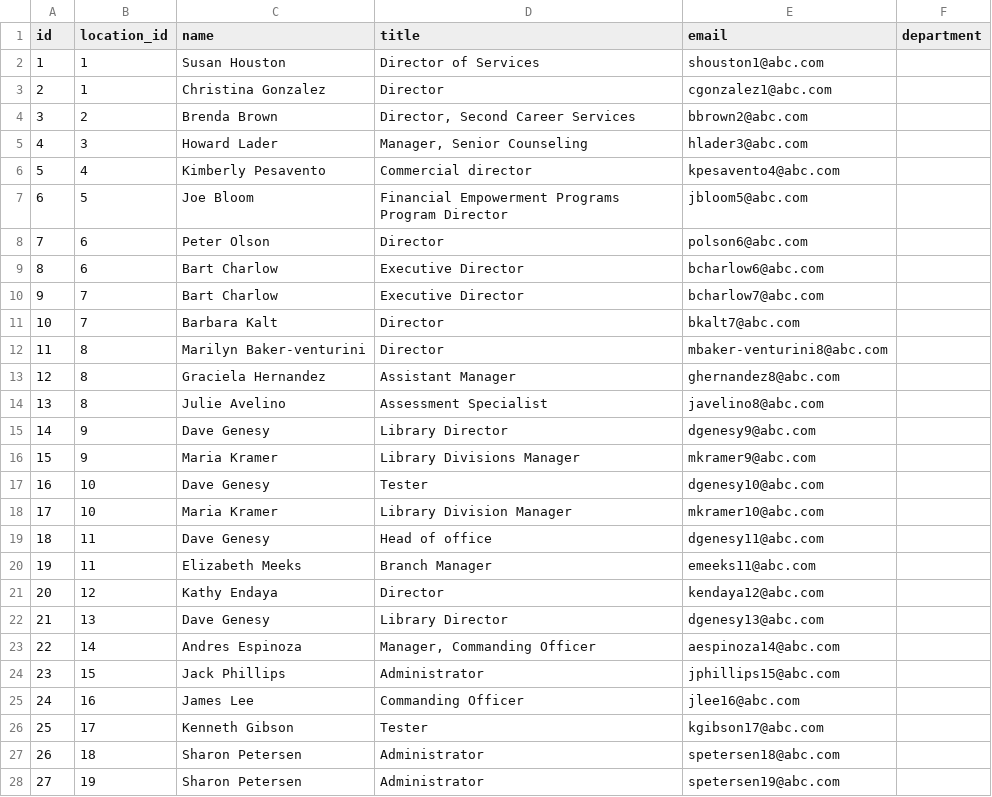
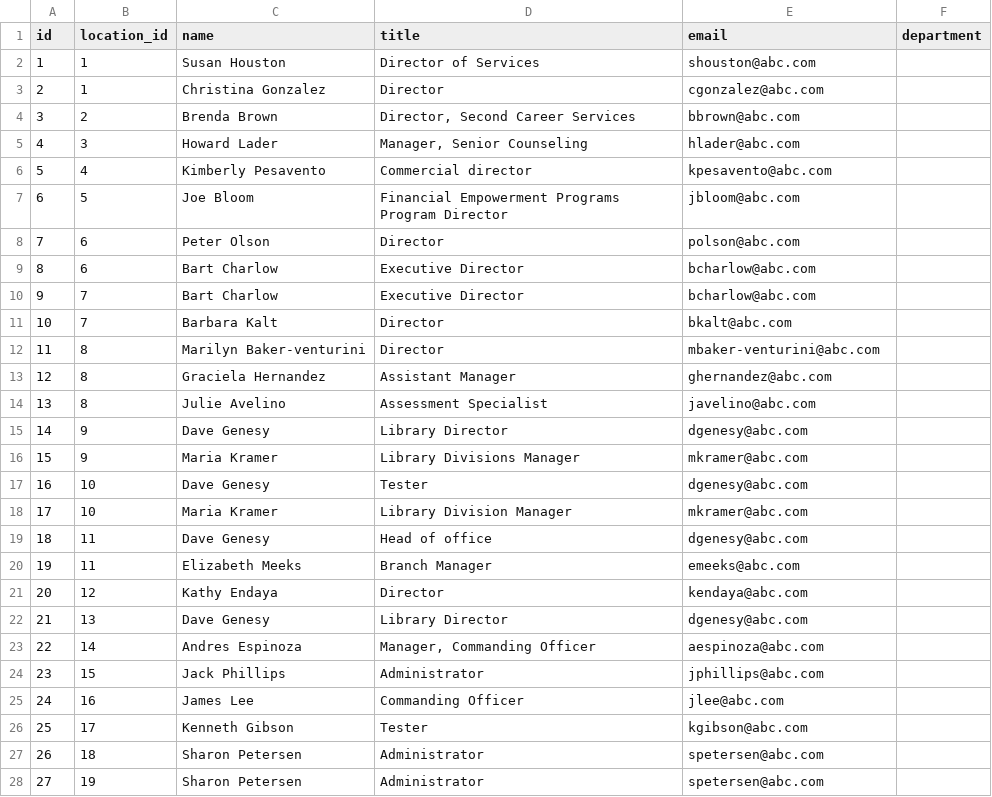
Before and after one commit to zverugin8/bash, a CSV file: account_new.csv, drawn as a sheet; only a part is shown; the diff covers the shown part only.

Commit message:
fix duble email part1

```diff
--- a/account_new.csv
+++ b/account_new.csv
@@ -1,28 +1,28 @@
 id,location_id,name,title,email,department
-1,1,Susan Houston,Director of Services,shouston1@abc.com,
-2,1,Christina Gonzalez,Director,cgonzalez1@abc.com,
-3,2,Brenda Brown,"Director, Second Career Services",bbrown2@abc.com,
-4,3,Howard Lader,"Manager, Senior Counseling",hlader3@abc.com,
-5,4,Kimberly Pesavento,Commercial director,kpesavento4@abc.com,
-6,5,Joe Bloom,Financial Empowerment Programs Program Director,jbloom5@abc.com,
-7,6,Peter Olson,Director,polson6@abc.com,
-8,6,Bart Charlow,Executive Director,bcharlow6@abc.com,
-9,7,Bart Charlow,Executive Director,bcharlow7@abc.com,
-10,7,Barbara Kalt,Director,bkalt7@abc.com,
-11,8,Marilyn Baker-venturini,Director,mbaker-venturini8@abc.com,
-12,8,Graciela Hernandez,Assistant Manager,ghernandez8@abc.com,
-13,8,Julie Avelino,Assessment Specialist,javelino8@abc.com,
-14,9,Dave Genesy,Library Director,dgenesy9@abc.com,
-15,9,Maria Kramer,Library Divisions Manager,mkramer9@abc.com,
-16,10,Dave Genesy,Tester,dgenesy10@abc.com,
-17,10,Maria Kramer,Library Division Manager,mkramer10@abc.com,
-18,11,Dave Genesy,Head of office,dgenesy11@abc.com,
-19,11,Elizabeth Meeks,Branch Manager,emeeks11@abc.com,
-20,12,Kathy Endaya,Director,kendaya12@abc.com,
-21,13,Dave Genesy,Library Director,dgenesy13@abc.com,
-22,14,Andres Espinoza,"Manager, Commanding Officer",aespinoza14@abc.com,
-23,15,Jack Phillips,Administrator,jphillips15@abc.com,
-24,16,James Lee,Commanding Officer,jlee16@abc.com,
-25,17,Kenneth Gibson,Tester,kgibson17@abc.com,
-26,18,Sharon Petersen,Administrator,spetersen18@abc.com,
-27,19,Sharon Petersen,Administrator,spetersen19@abc.com,
+1,1,Susan Houston,Director of Services,shouston@abc.com,
+2,1,Christina Gonzalez,Director,cgonzalez@abc.com,
+3,2,Brenda Brown,"Director, Second Career Services",bbrown@abc.com,
+4,3,Howard Lader,"Manager, Senior Counseling",hlader@abc.com,
+5,4,Kimberly Pesavento,Commercial director,kpesavento@abc.com,
+6,5,Joe Bloom,Financial Empowerment Programs Program Director,jbloom@abc.com,
+7,6,Peter Olson,Director,polson@abc.com,
+8,6,Bart Charlow,Executive Director,bcharlow@abc.com,
+9,7,Bart Charlow,Executive Director,bcharlow@abc.com,
+10,7,Barbara Kalt,Director,bkalt@abc.com,
+11,8,Marilyn Baker-venturini,Director,mbaker-venturini@abc.com,
+12,8,Graciela Hernandez,Assistant Manager,ghernandez@abc.com,
+13,8,Julie Avelino,Assessment Specialist,javelino@abc.com,
+14,9,Dave Genesy,Library Director,dgenesy@abc.com,
+15,9,Maria Kramer,Library Divisions Manager,mkramer@abc.com,
+16,10,Dave Genesy,Tester,dgenesy@abc.com,
+17,10,Maria Kramer,Library Division Manager,mkramer@abc.com,
+18,11,Dave Genesy,Head of office,dgenesy@abc.com,
+19,11,Elizabeth Meeks,Branch Manager,emeeks@abc.com,
+20,12,Kathy Endaya,Director,kendaya@abc.com,
+21,13,Dave Genesy,Library Director,dgenesy@abc.com,
+22,14,Andres Espinoza,"Manager, Commanding Officer",aespinoza@abc.com,
+23,15,Jack Phillips,Administrator,jphillips@abc.com,
+24,16,James Lee,Commanding Officer,jlee@abc.com,
+25,17,Kenneth Gibson,Tester,kgibson@abc.com,
+26,18,Sharon Petersen,Administrator,spetersen@abc.com,
+27,19,Sharon Petersen,Administrator,spetersen@abc.com,
```
Also changed, not shown: 6 edited cells elsewhere in this file, 2 other files.
